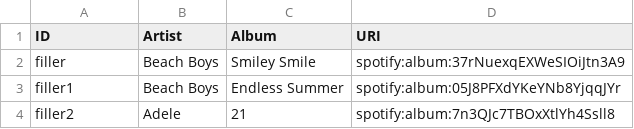
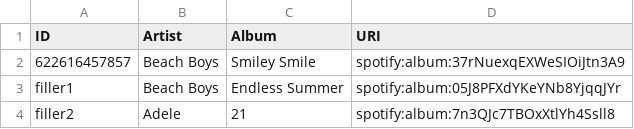
Before and after one commit to kareemassad/NFC-jukebox, a CSV file: spotifyURICollection.csv, drawn as a sheet.

```diff
--- a/spotifyURICollection.csv
+++ b/spotifyURICollection.csv
@@ -1,3 +1,3 @@
 ID,Artist,Album,URI
-filler,Beach Boys,Smiley Smile,spotify:album:37rNuexqEXWeSIOiJtn3A9
+622616457857,Beach Boys,Smiley Smile,spotify:album:37rNuexqEXWeSIOiJtn3A9
 filler1,Beach Boys,Endless Summer,spotify:album:05J8PFXdYKeYNb8YjqqJYr
```
Also changed, not shown: 1 other file.
